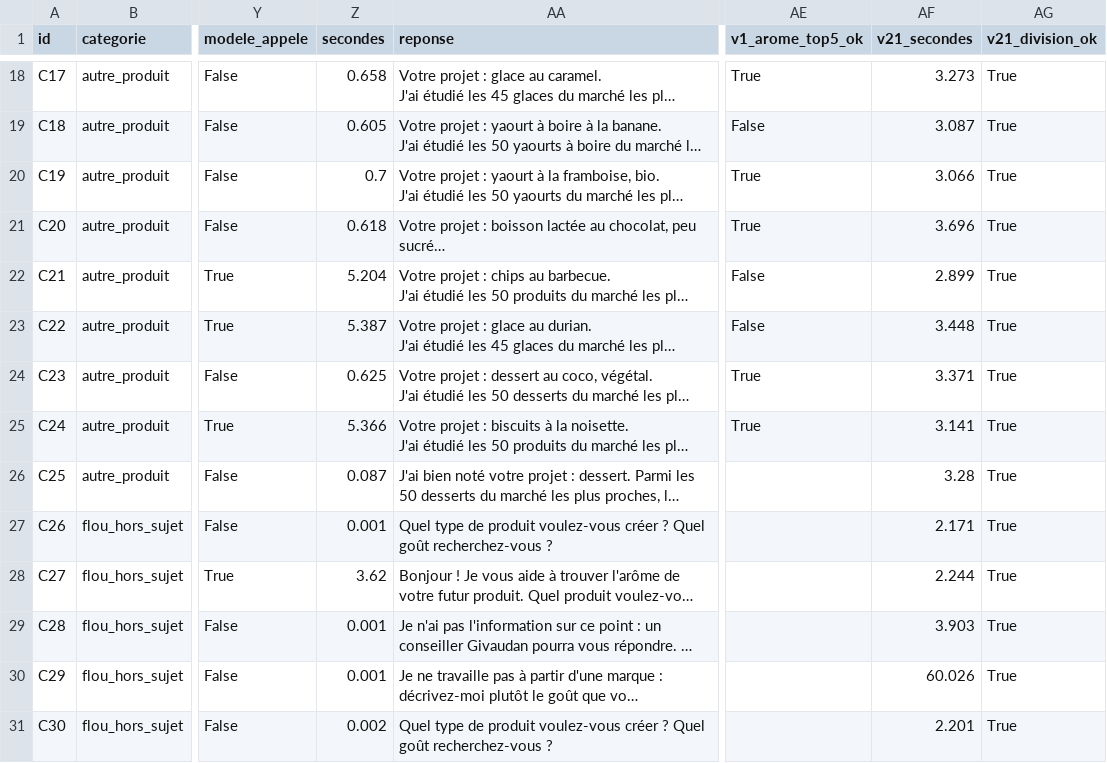
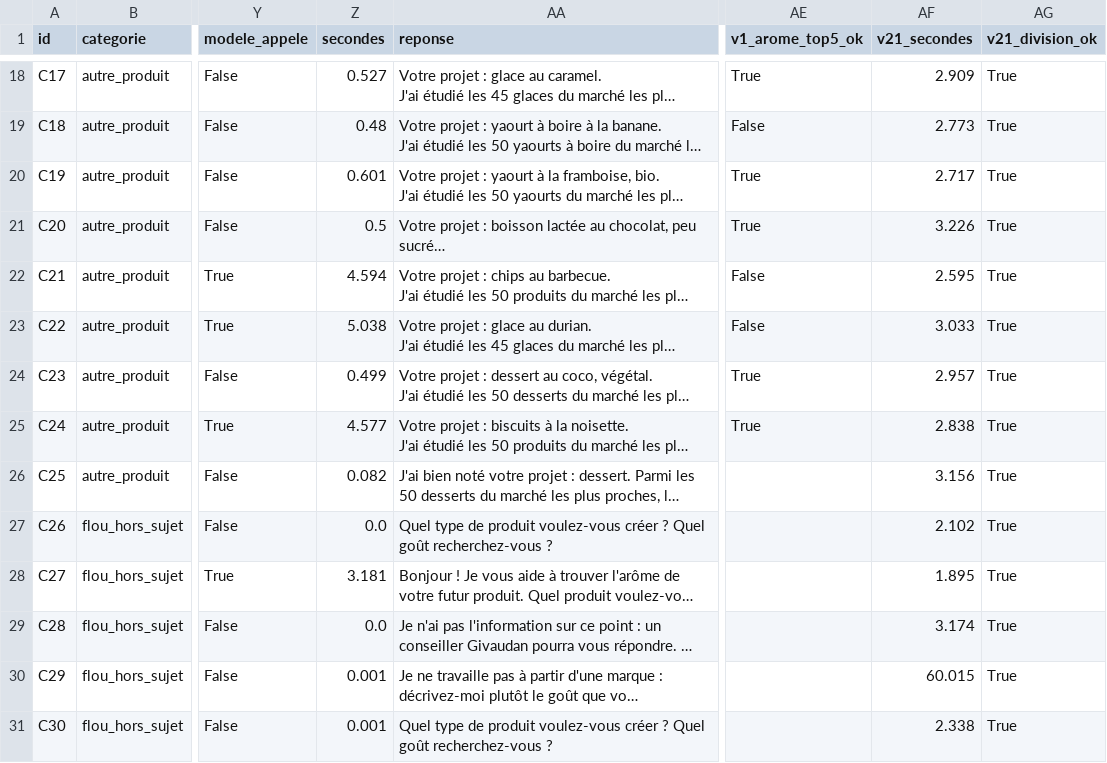
Before and after one commit to Givaudan-Hackathon/hackathon-app, a CSV file: data-brique/benchmark/sorties/validation_30_cas.csv, drawn as a sheet; only a part is shown, gaps mark what is left out; long unchanged cells end in …; the diff covers the shown part only; the diff names each change by its address in the sheet, - before the commit and + after, or states it on an @@ line.

```diff
--- a/data-brique/benchmark/sorties/validation_30_cas.csv
+++ b/data-brique/benchmark/sorties/validation_30_cas.csv
-Z18 (secondes): 0.658
+Z18 (secondes): 0.527
-AF18 (v21_secondes): 3.273
+AF18 (v21_secondes): 2.909
-Z19 (secondes): 0.605
+Z19 (secondes): 0.48
-AF19 (v21_secondes): 3.087
+AF19 (v21_secondes): 2.773
-Z20 (secondes): 0.7
+Z20 (secondes): 0.601
-AF20 (v21_secondes): 3.066
+AF20 (v21_secondes): 2.717
-Z21 (secondes): 0.618
+Z21 (secondes): 0.5
-AF21 (v21_secondes): 3.696
+AF21 (v21_secondes): 3.226
-Z22 (secondes): 5.204
+Z22 (secondes): 4.594
-AF22 (v21_secondes): 2.899
+AF22 (v21_secondes): 2.595
-Z23 (secondes): 5.387
+Z23 (secondes): 5.038
-AF23 (v21_secondes): 3.448
+AF23 (v21_secondes): 3.033
-Z24 (secondes): 0.625
+Z24 (secondes): 0.499
-AF24 (v21_secondes): 3.371
+AF24 (v21_secondes): 2.957
-Z25 (secondes): 5.366
+Z25 (secondes): 4.577
-AF25 (v21_secondes): 3.141
+AF25 (v21_secondes): 2.838
-Z26 (secondes): 0.087
+Z26 (secondes): 0.082
-AF26 (v21_secondes): 3.28
+AF26 (v21_secondes): 3.156
-Z27 (secondes): 0.001
+Z27 (secondes): 0.0
-AF27 (v21_secondes): 2.171
+AF27 (v21_secondes): 2.102
-Z28 (secondes): 3.62
+Z28 (secondes): 3.181
-AF28 (v21_secondes): 2.244
+AF28 (v21_secondes): 1.895
-Z29 (secondes): 0.001
+Z29 (secondes): 0.0
-AF29 (v21_secondes): 3.903
+AF29 (v21_secondes): 3.174
-AF30 (v21_secondes): 60.026
+AF30 (v21_secondes): 60.015
-Z31 (secondes): 0.002
+Z31 (secondes): 0.001
-AF31 (v21_secondes): 2.201
+AF31 (v21_secondes): 2.338
```
Also changed, not shown: 32 edited cells elsewhere in this file, 6 other files.
